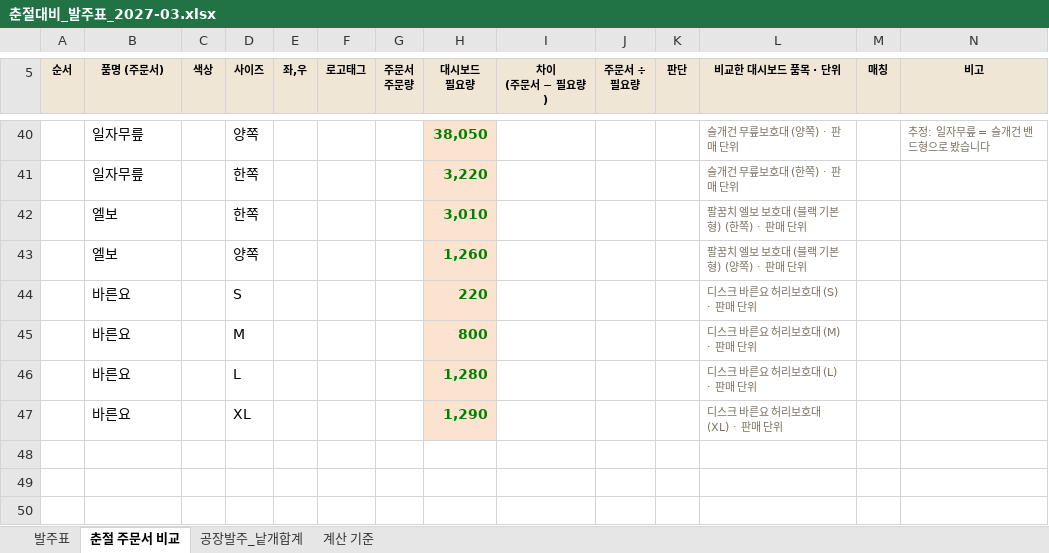
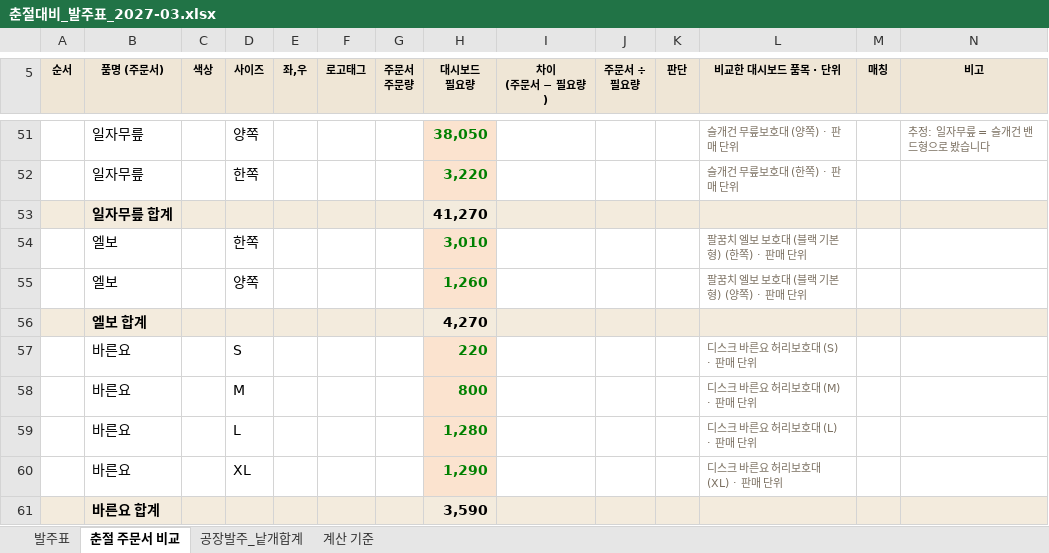
Before and after one commit to zpzpssh-tech/-, an Excel workbook: 춘절대비_발주표_2027-03.xlsx, sheet 춘절 주문서 비교, drawn as a sheet; only a part is shown, gaps mark what is left out; values as stored, in another font and other column widths than the file's, no borders; the diff covers the shown part only; the diff names each change by its address in the sheet, - before the commit and + after, or states it on an @@ line.

```diff
--- a/춘절대비_발주표_2027-03.xlsx (sheet 춘절 주문서 비교)
+++ b/춘절대비_발주표_2027-03.xlsx (sheet 춘절 주문서 비교)
+row 53:  | 일자무릎 합계 |  |  |  |  |  | 41,270
+row 56:  | 엘보 합계 |  |  |  |  |  | 4,270
+row 61:  | 바른요 합계 |  |  |  |  |  | 3,590
```
Also changed, not shown: 11 added rows elsewhere in this sheet, formulas that keep their value.
